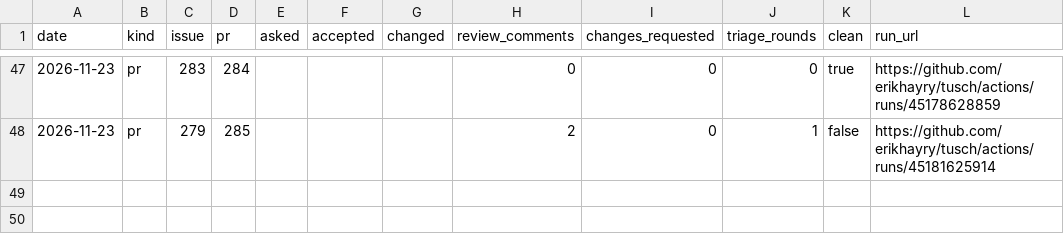
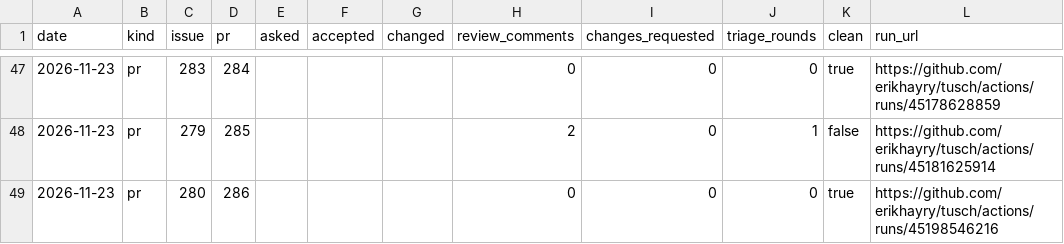
Before and after one commit to erikhayry/tusch, a CSV file: trust.csv, drawn as a sheet; only a part is shown, gaps mark what is left out.

```diff
--- a/trust.csv
+++ b/trust.csv
@@ -48 +48,2 @@ date,kind,issue,pr,asked,accepted,changed,review_comments,changes_requested,tria
 2026-11-23,pr,279,285,,,,2,0,1,false,https://github.com/erikhayry/tusch/actions/runs/45181625914
+2026-11-23,pr,280,286,,,,0,0,0,true,https://github.com/erikhayry/tusch/actions/runs/45198546216
```
